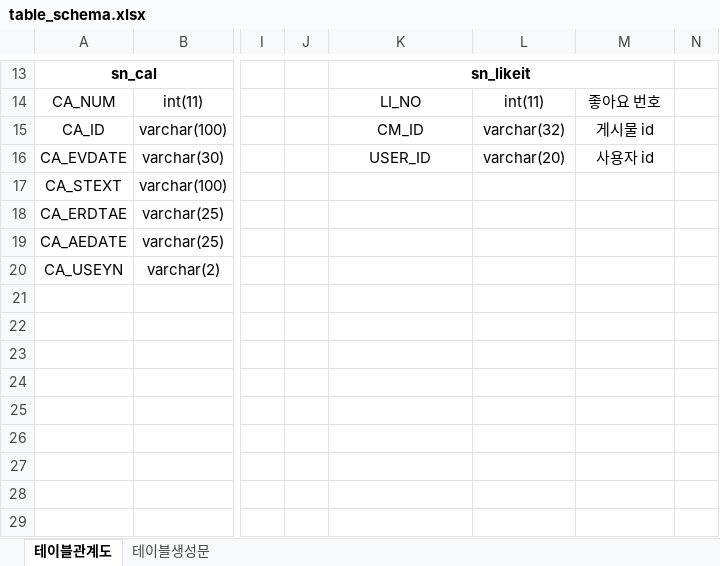
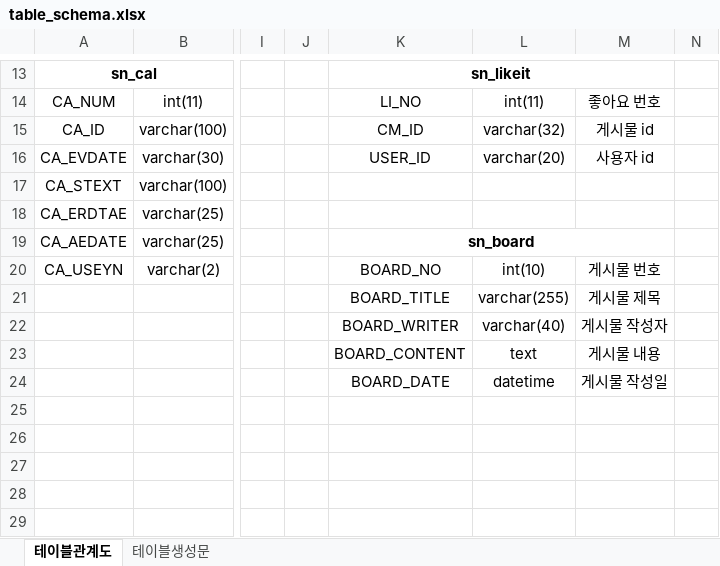
Before and after one commit to kkddeerr/soonnote, an Excel workbook: developer_space/table_schema.xlsx, sheet 테이블관계도, drawn as a sheet; only a part is shown, gaps mark what is left out; values as stored, in another font and other column widths than the file's, no borders; charts and pictures not drawn; the diff names each change by its address in the sheet, - before the commit and + after, or states it on an @@ line.

Commit message:
디비 엑셀파일 수정

```diff
--- a/developer_space/table_schema.xlsx (sheet 테이블관계도)
+++ b/developer_space/table_schema.xlsx (sheet 테이블관계도)
-K19: (empty)
+K19: sn_board
+K19:M19 merged
-K20: (empty)
+K20: BOARD_NO
-L20: (empty)
+L20: int(10)
-M20: (empty)
+M20: 게시물 번호
-K21: (empty)
+K21: BOARD_TITLE
-L21: (empty)
+L21: varchar(255)
-M21: (empty)
+M21: 게시물 제목
-K22: (empty)
+K22: BOARD_WRITER
-L22: (empty)
+L22: varchar(40)
-M22: (empty)
+M22: 게시물 작성자
-K23: (empty)
+K23: BOARD_CONTENT
-L23: (empty)
+L23: text
-M23: (empty)
+M23: 게시물 내용
-K24: (empty)
+K24: BOARD_DATE
-L24: (empty)
+L24: datetime
-M24: (empty)
+M24: 게시물 작성일
```
Also changed, not shown: sheet 테이블생성문.
